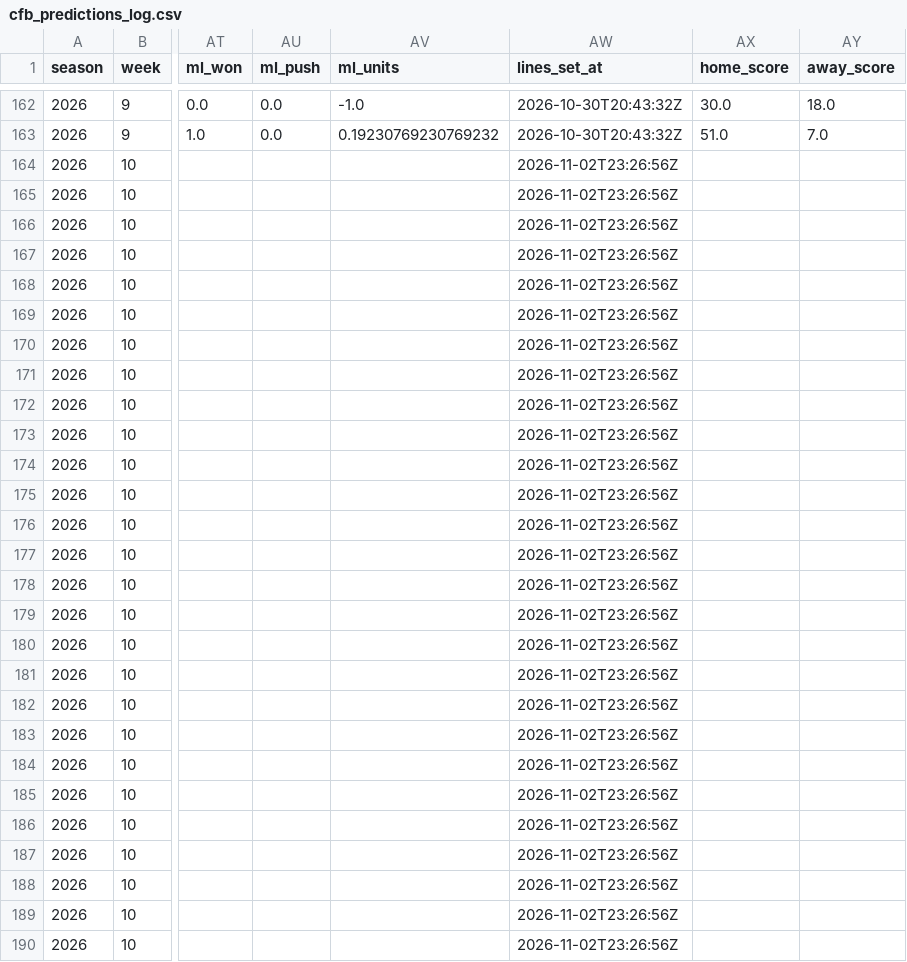
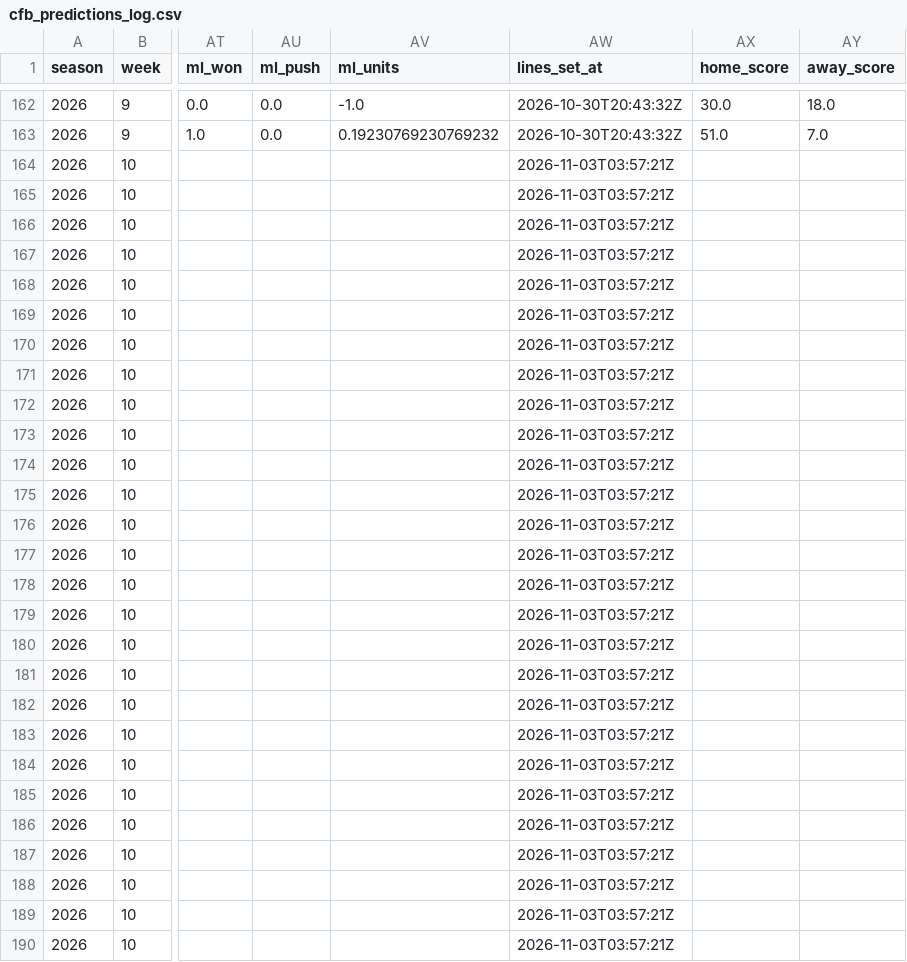
Before and after one commit to ant56-arch/ant56-arch.github.io, a CSV file: nfl-cfb/data/tracking/cfb_predictions_log.csv, drawn as a sheet; only a part is shown, gaps mark what is left out; the diff covers the shown part only; the diff names each change by its address in the sheet, - before the commit and + after, or states it on an @@ line.

```diff
--- a/nfl-cfb/data/tracking/cfb_predictions_log.csv
+++ b/nfl-cfb/data/tracking/cfb_predictions_log.csv
-AW164:AW190 (lines_set_at): 2026-11-02T23:26:56Z
+AW164:AW190 (lines_set_at): 2026-11-03T03:57:21Z
```
Also changed, not shown: 104 edited cells elsewhere in this file, nfl-cfb/data/tracking/predictions_log.csv, 2 other files.
